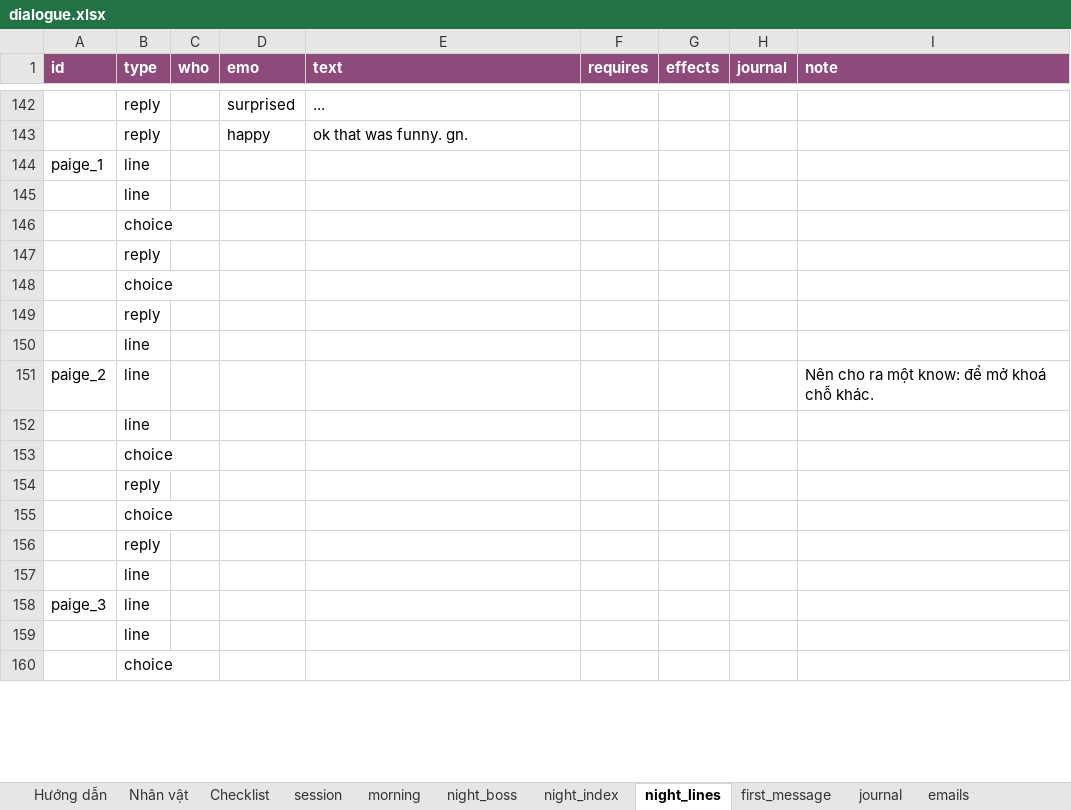
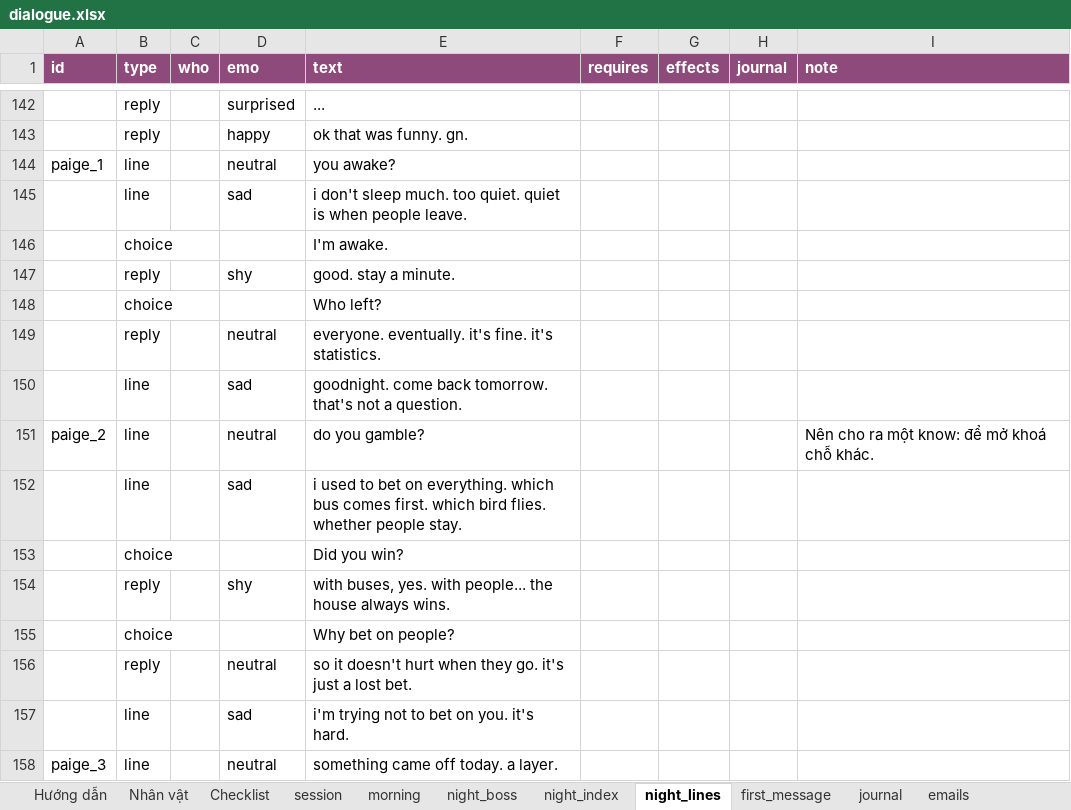
Before and after one commit to FeeVa2498/can-you-fix-her, an Excel workbook: data/dialogue.xlsx, sheet night_lines, drawn as a sheet; only a part is shown, gaps mark what is left out; values as stored, in another font and other column widths than the file's, no borders; removed rows and columns are numbered as before the commit, all else as after; the diff covers the shown part only; the diff names each change by its address in the sheet, - before the commit and + after, or states it on an @@ line.

```diff
--- a/data/dialogue.xlsx (sheet night_lines)
+++ b/data/dialogue.xlsx (sheet night_lines)
-D144 (emo): (empty)
+D144 (emo): neutral
-E144 (text): (empty)
+E144 (text): you awake?
-row 145:  | line
-row 146:  | choice
-row 147:  | reply
-row 148:  | choice
-row 149:  | reply
-row 150:  | line
+row 145:  | line |  | sad | i don't sleep much. too quiet. quiet is when people leave.
+row 146:  | choice |  |  | I'm awake.
+row 147:  | reply |  | shy | good. stay a minute.
+row 148:  | choice |  |  | Who left?
+row 149:  | reply |  | neutral | everyone. eventually. it's fine. it's statistics.
+row 150:  | line |  | sad | goodnight. come back tomorrow. that's not a question.
-D151 (emo): (empty)
+D151 (emo): neutral
-E151 (text): (empty)
+E151 (text): do you gamble?
-row 152:  | line
-row 153:  | choice
-row 154:  | reply
-row 155:  | choice
-row 156:  | reply
-row 157:  | line
+row 152:  | line |  | sad | i used to bet on everything. which bus comes first. which bird flies. whether people stay.
+row 153:  | choice |  |  | Did you win?
+row 154:  | reply |  | shy | with buses, yes. with people... the house always wins.
+row 155:  | choice |  |  | Why bet on people?
+row 156:  | reply |  | neutral | so it doesn't hurt when they go. it's just a lost bet.
+row 157:  | line |  | sad | i'm trying not to bet on you. it's hard.
-D158 (emo): (empty)
+D158 (emo): neutral
-E158 (text): (empty)
+E158 (text): something came off today. a layer.
-row 159:  | line
-row 160:  | choice
```
Also changed, not shown: 48 added rows, 46 removed rows and 14 edited cells elsewhere in this sheet, sheet night_boss, sheet morning, sheet session, sheet journal, 1 other file.
